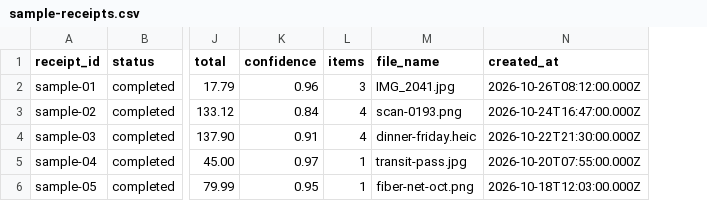
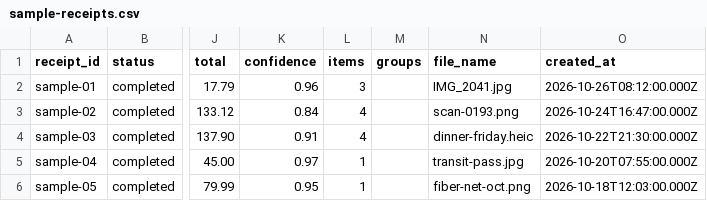
Before and after one commit to bhimrazy/receipt-ocr-app, a CSV file: apps/web/public/sample-receipts.csv, drawn as a sheet; only a part is shown, gaps mark what is left out; the diff names each change by its address in the sheet, - before the commit and + after, or states it on an @@ line.

Commit message:
feat: receipt groups (#48)
Groups (many per receipt), History filter, bulk add with pagination, CSV column, /app/groups. Migration 0009_receipt_groups. Member removal clears the creator link on both removal paths.

```diff
--- a/apps/web/public/sample-receipts.csv
+++ b/apps/web/public/sample-receipts.csv
+column M (groups), empty
```
Also changed, not shown: 53 other files.
